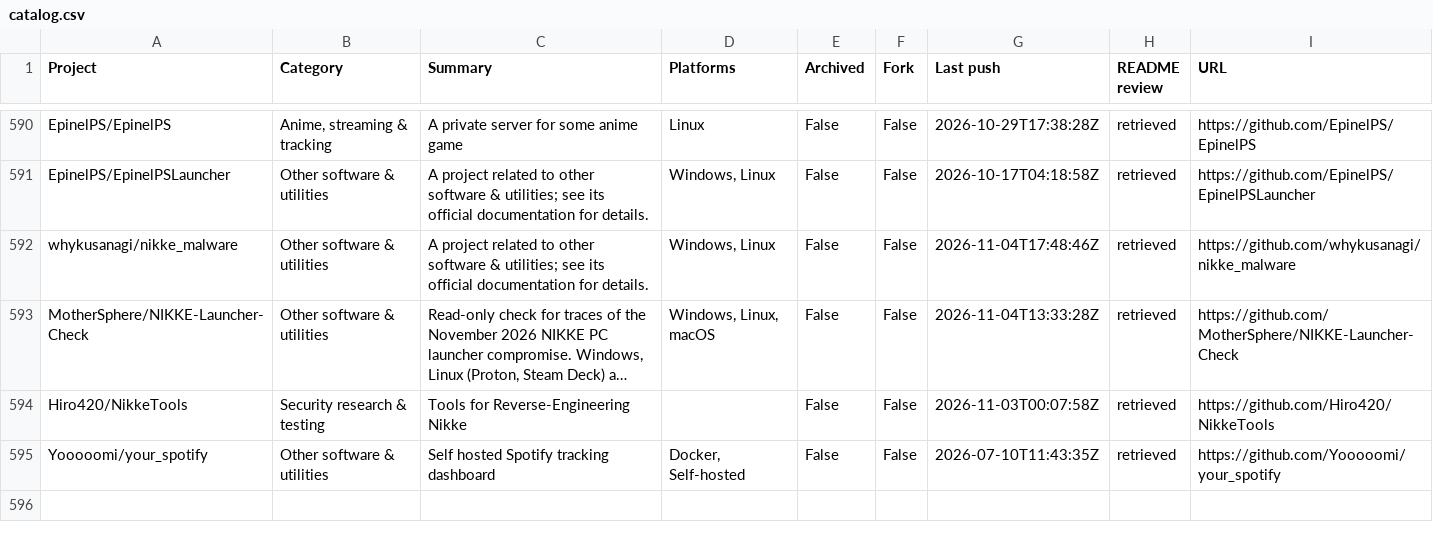
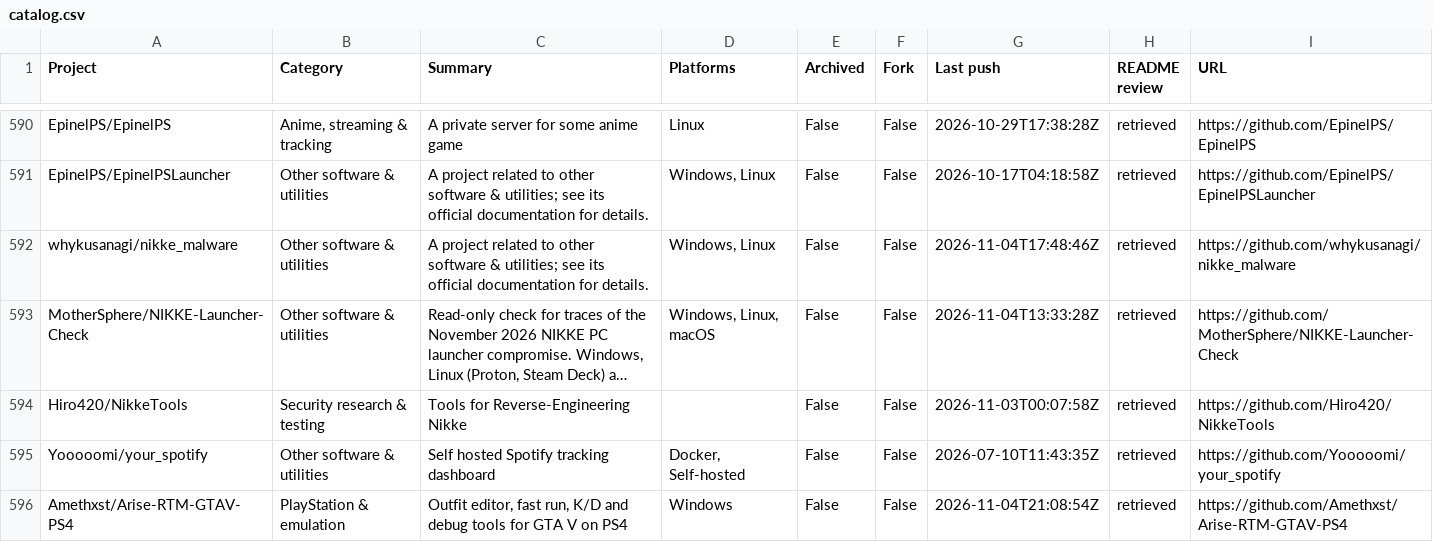
Before and after one commit to chunma-san/awesome-toolbox, a CSV file: catalog.csv, drawn as a sheet; only a part is shown, gaps mark what is left out; long unchanged cells end in …; the diff names each change by its address in the sheet, - before the commit and + after, or states it on an @@ line.

Commit message:
Synchronize generated public project data

```diff
--- a/catalog.csv
+++ b/catalog.csv
+row 596: Amethxst/Arise-RTM-GTAV-PS4 | PlayStation & emulation | Outfit editor, fast run, K/D and debug tools for GTA V on PS4 | Windows | False | False | 2026-11-04T21:08:54Z | retrieved | https://github.com/Amethxst/Arise-RTM-GTAV-PS4
```
Also changed, not shown: 3 other files.
